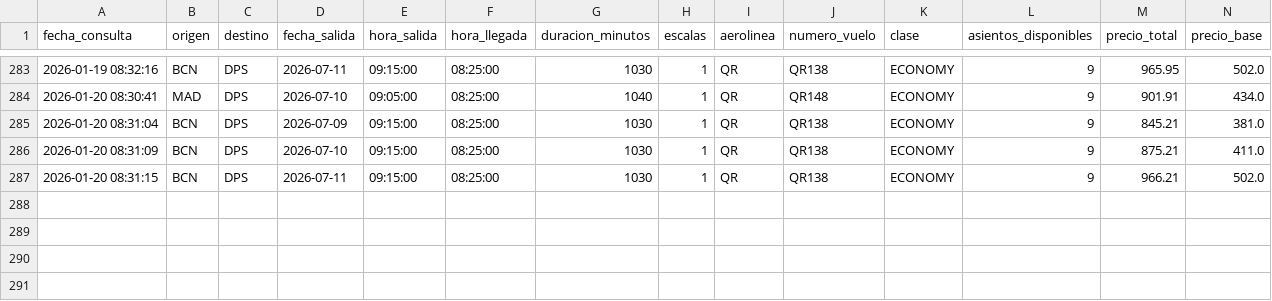
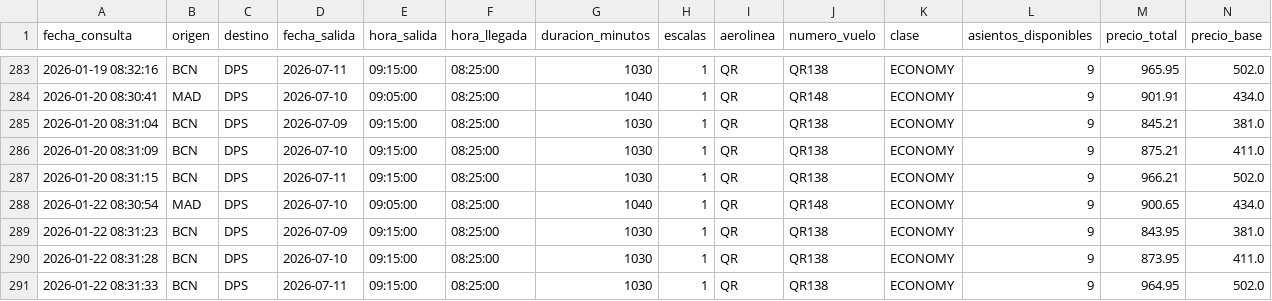
Before and after one commit to gustavintavo8/bot-vuelos-bali, a CSV file: historial_extendido.csv, drawn as a sheet; only a part is shown, gaps mark what is left out; rows hold the shown columns only; the diff names each change by its address in the sheet, - before the commit and + after, or states it on an @@ line.

Commit message:
Actualizar datos extendidos

```diff
--- a/historial_extendido.csv
+++ b/historial_extendido.csv
+row 288: 2026-01-22 08:30:54 | MAD | DPS | 2026-07-10 | 09:05:00 | 08:25:00 | 1040 | 1 | QR | QR148 | ECONOMY | 9 | 900.65 | 434.0
+row 289: 2026-01-22 08:31:23 | BCN | DPS | 2026-07-09 | 09:15:00 | 08:25:00 | 1030 | 1 | QR | QR138 | ECONOMY | 9 | 843.95 | 381.0
+row 290: 2026-01-22 08:31:28 | BCN | DPS | 2026-07-10 | 09:15:00 | 08:25:00 | 1030 | 1 | QR | QR138 | ECONOMY | 9 | 873.95 | 411.0
+row 291: 2026-01-22 08:31:33 | BCN | DPS | 2026-07-11 | 09:15:00 | 08:25:00 | 1030 | 1 | QR | QR138 | ECONOMY | 9 | 964.95 | 502.0
```
